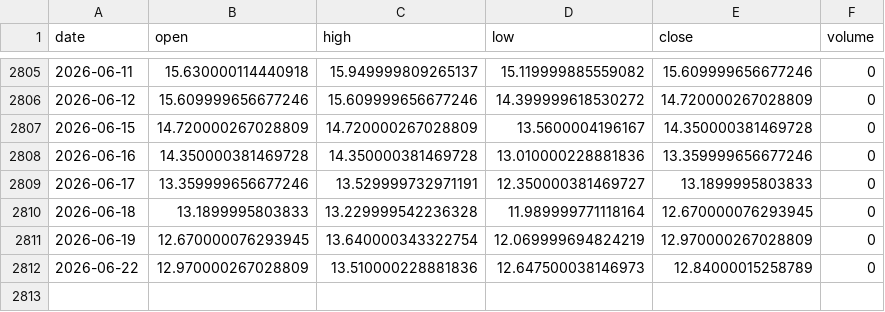
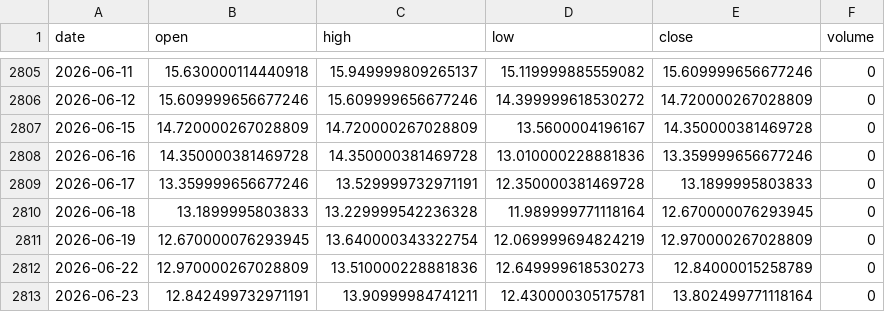
Before and after one commit to pravindev666/David-V666, a CSV file: data/vix_daily.csv, drawn as a sheet; only a part is shown, gaps mark what is left out.

Commit message:
Auto-sync: Market data 2026-06-23 07:33

```diff
--- a/data/vix_daily.csv
+++ b/data/vix_daily.csv
@@ -2808,5 +2808,6 @@ date,open,high,low,close,volume
 2026-06-16,14.350000381469728,14.350000381469728,13.010000228881836,13.359999656677246,0
-2026-06-17,13.359999656677246,13.529999732971191,12.350000381469727,13.1899995803833,0
+2026-06-17,13.359999656677246,13.529999732971191,12.350000381469728,13.1899995803833,0
 2026-06-18,13.1899995803833,13.229999542236328,11.989999771118164,12.670000076293945,0
 2026-06-19,12.670000076293945,13.640000343322754,12.069999694824219,12.970000267028809,0
-2026-06-22,12.970000267028809,13.510000228881836,12.647500038146973,12.84000015258789,0
+2026-06-22,12.970000267028809,13.510000228881836,12.649999618530273,12.84000015258789,0
+2026-06-23,12.842499732971191,13.90999984741211,12.430000305175781,13.802499771118164,0
```
Also changed, not shown: data/bank_nifty_daily.csv, data/fii_dii_daily.csv, 5 other files.
